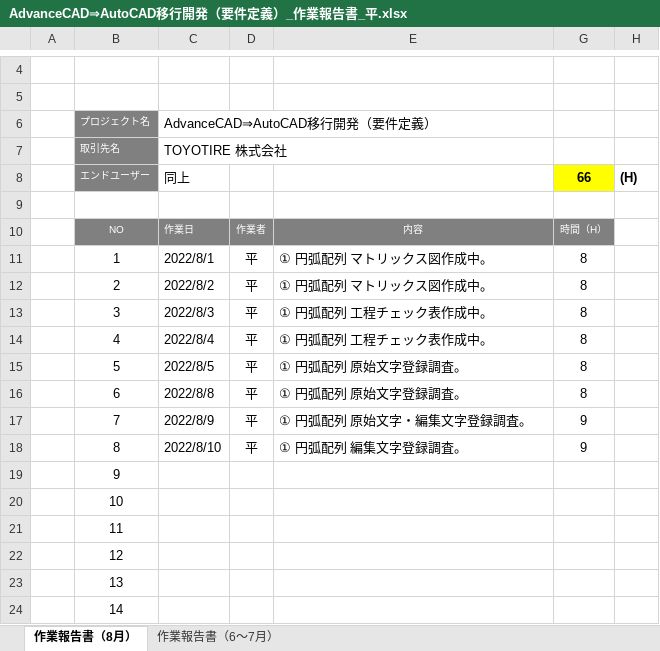
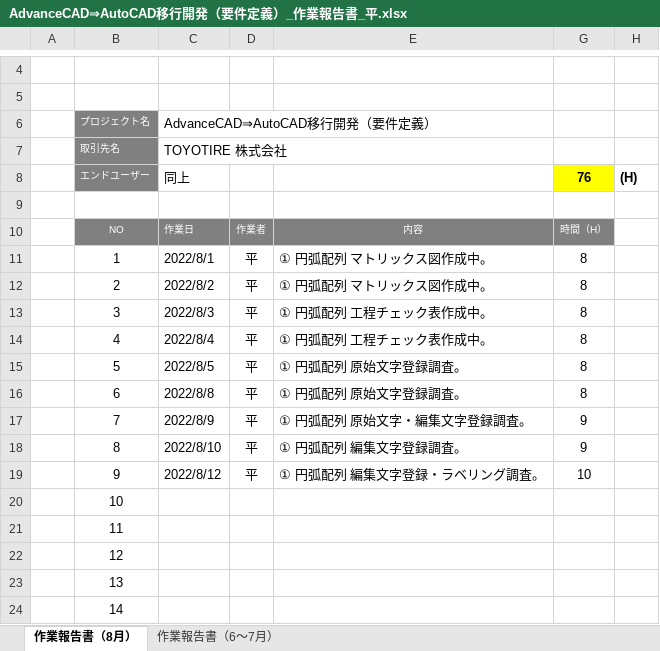
Before and after one commit to ichiro-uehara/TOYOTIRE_BRAND, an Excel workbook: 作業報告書/AdvanceCAD⇒AutoCAD移行開発（要件定義）_作業報告書_平.xlsx, sheet 作業報告書（8月）, drawn as a sheet; only a part is shown, gaps mark what is left out; values as stored, in another font and other column widths than the file's, no borders; charts and pictures and conditional formats not drawn; the diff names each change by its address in the sheet, - before the commit and + after, or states it on an @@ line.

Commit message:
[update] 作業報告書 2022/08/12分追記。

```diff
--- a/作業報告書/AdvanceCAD⇒AutoCAD移行開発（要件定義）_作業報告書_平.xlsx (sheet 作業報告書（8月）)
+++ b/作業報告書/AdvanceCAD⇒AutoCAD移行開発（要件定義）_作業報告書_平.xlsx (sheet 作業報告書（8月）)
-G8: 66
+G8: 76
-C19: (empty)
+C19: 2022/8/12
-D19: (empty)
+D19: 平
-E19: (empty)
+E19: ① 円弧配列 編集文字登録・ラベリング調査。
-G19: (empty)
+G19: 10
```
